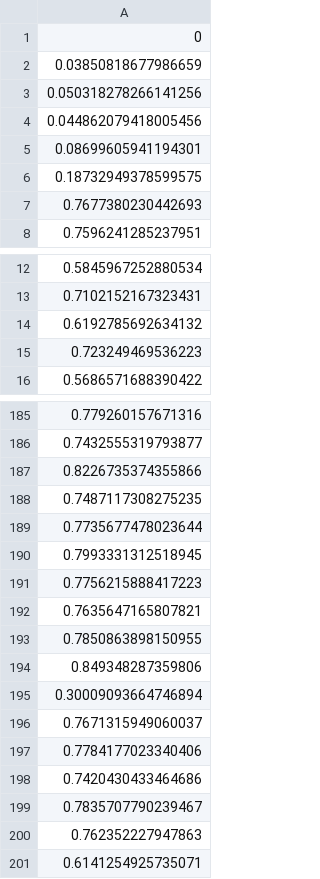
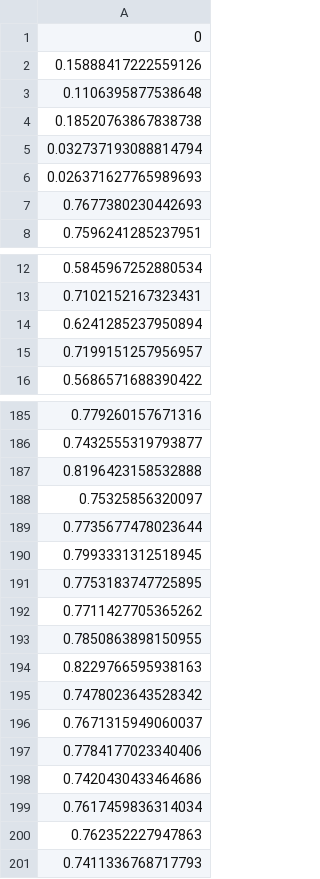
Before and after one commit to shashankp28/DPP-Cache, a CSV file: experiments/28f9d6f028/hit_rate_ftpl.csv (was results/hit_rate_ftpl.csv), drawn as a sheet; only a part is shown, gaps mark what is left out; the diff covers the shown part only.

Commit message:
Added 1 more experiment

```diff
--- a/results/hit_rate_ftpl.csv
+++ b/experiments/28f9d6f028/hit_rate_ftpl.csv
@@ -1,7 +1,7 @@
 0
-0.03850818677986659
-0.050318278266141256
-0.044862079418005456
-0.08699605941194301
-0.18732949378599575
+0.15888417222559126
+0.1106395877538648
+0.18520763867838738
+0.032737193088814794
+0.026371627765989693
 0.7677380230442693
@@ -13,4 +13,4 @@
 0.7102152167323431
-0.6192785692634132
-0.723249469536223
+0.6241285237950894
+0.7199151257956957
 0.5686571688390422
@@ -186,11 +186,11 @@
 0.7432555319793877
-0.8226735374355866
-0.7487117308275235
+0.8196423158532888
+0.75325856320097
 0.7735677478023644
 0.7993331312518945
-0.7756215888417223
-0.7635647165807821
+0.7753183747725895
+0.7711427705365262
 0.7850863898150955
-0.849348287359806
-0.30009093664746894
+0.8229766595938163
+0.7478023643528342
 0.7671315949060037
@@ -198,4 +198,4 @@
 0.7420430433464686
-0.7835707790239467
+0.7617459836314034
 0.762352227947863
-0.6141254925735071
+0.7411336768717793
```
Also changed, not shown: 31 edited cells elsewhere in this file, experiments/28f9d6f028/download_rate_ftpl.csv, 27 other files.
